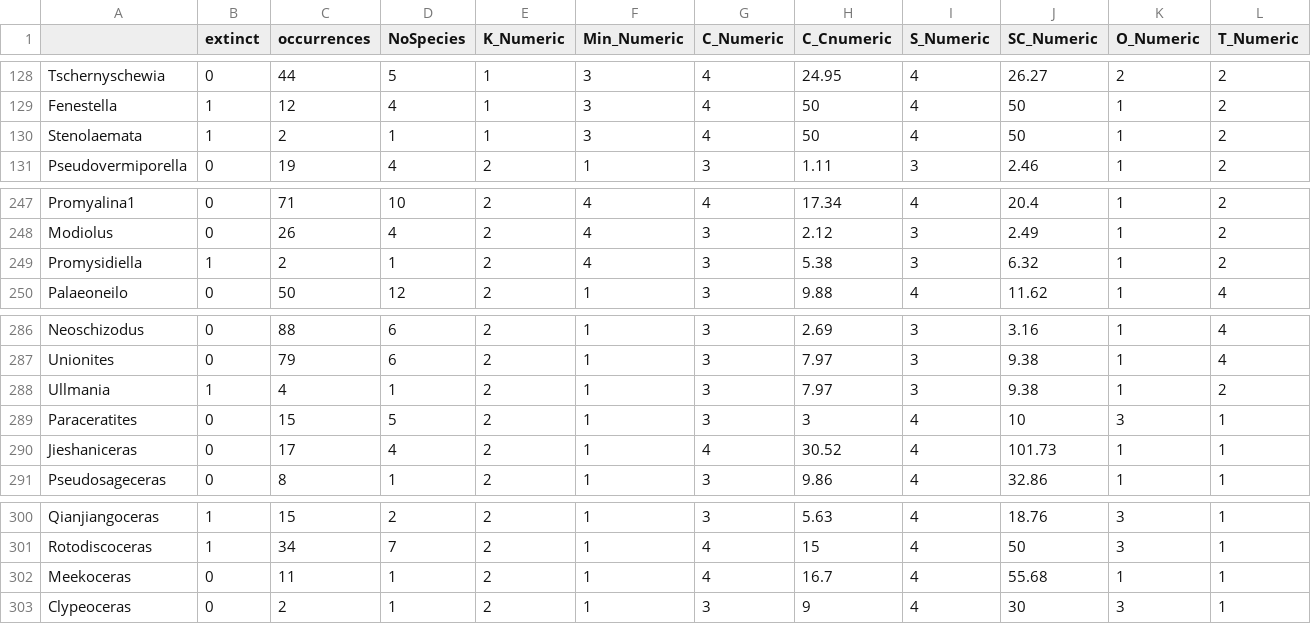
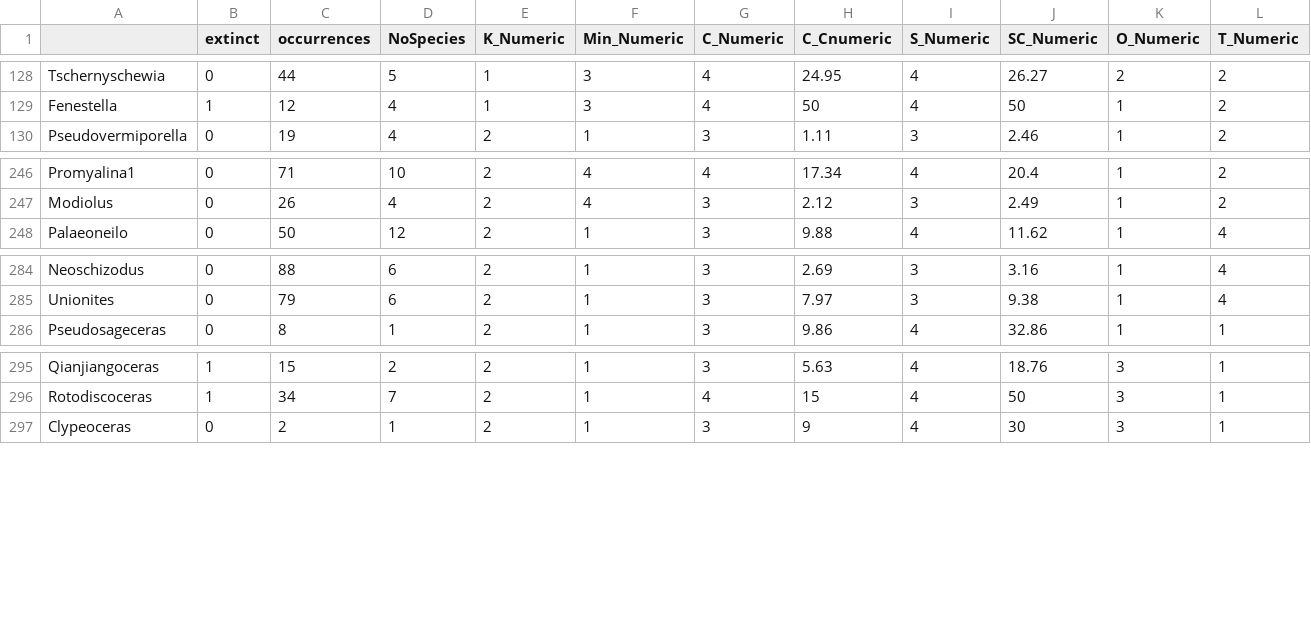
Before and after one commit to hydrogo/mel, a CSV file: data/TimeInterval3.csv, drawn as a sheet; only a part is shown, gaps mark what is left out; rows hold the shown columns only; the diff names each change by its address in the sheet, - before the commit and + after, or states it on an @@ line.

```diff
--- a/data/TimeInterval3.csv
+++ b/data/TimeInterval3.csv
-row 130: Stenolaemata | 1 | 2 | 1 | 1 | 3 | 4 | 50 | 4 | 50 | 1 | 2
-row 249: Promysidiella | 1 | 2 | 1 | 2 | 4 | 3 | 5.38 | 3 | 6.32 | 1 | 2
-row 288: Ullmania | 1 | 4 | 1 | 2 | 1 | 3 | 7.97 | 3 | 9.38 | 1 | 2
-row 289: Paraceratites | 0 | 15 | 5 | 2 | 1 | 3 | 3 | 4 | 10 | 3 | 1
-row 290: Jieshaniceras | 0 | 17 | 4 | 2 | 1 | 4 | 30.52 | 4 | 101.73 | 1 | 1
-row 302: Meekoceras | 0 | 11 | 1 | 2 | 1 | 4 | 16.7 | 4 | 55.68 | 1 | 1
```
Also changed, not shown: results/TimeInterval3_FI.csv, 11 other files.
